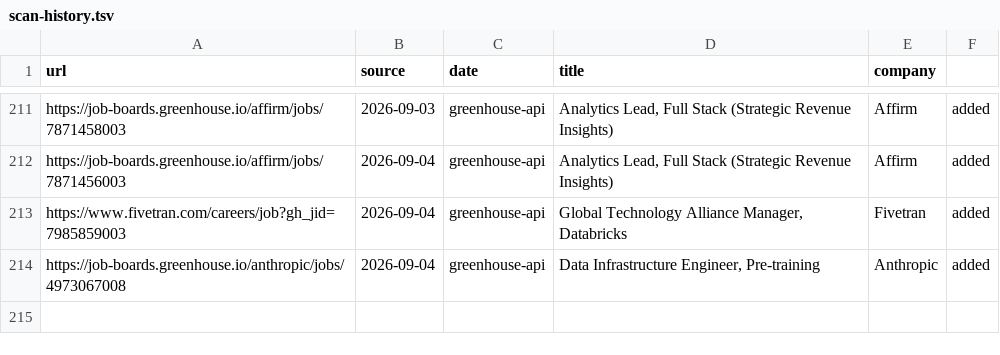
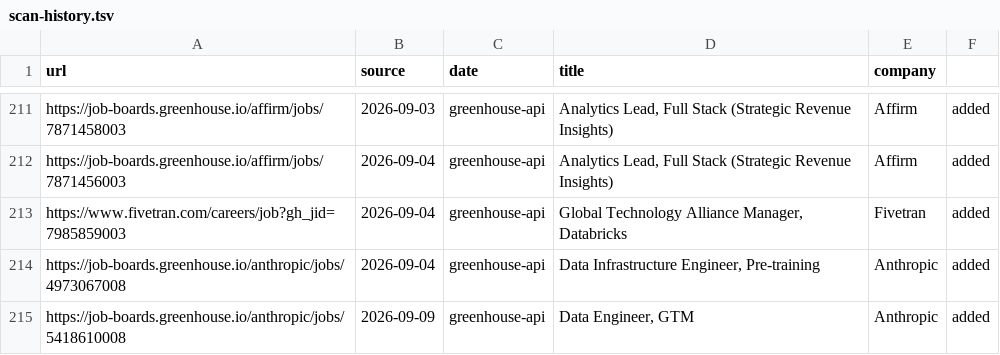
Before and after one commit to snigdhagaddam94/WorldOfAI, a TSV file: CareerOps/data/scan-history.tsv, drawn as a sheet; only a part is shown, gaps mark what is left out.

```diff
--- a/CareerOps/data/scan-history.tsv
+++ b/CareerOps/data/scan-history.tsv
@@ -214 +214,2 @@ https://www.fivetran.com/careers/job?gh_jid=7985859003	2026-09-04	greenhouse-api
 https://job-boards.greenhouse.io/anthropic/jobs/4973067008	2026-09-04	greenhouse-api	Data Infrastructure Engineer, Pre-training	Anthropic	added
+https://job-boards.greenhouse.io/anthropic/jobs/5418610008	2026-09-09	greenhouse-api	Data Engineer, GTM	Anthropic	added
```
Also changed, not shown: CareerOps/batch/batch-input.tsv, CareerOps/batch/batch-state.tsv, 1 other file.
